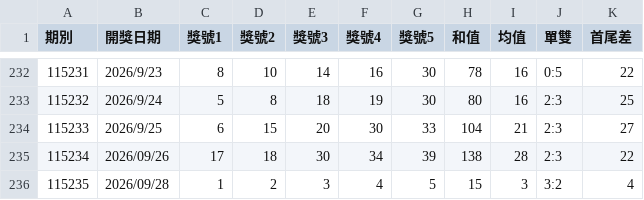
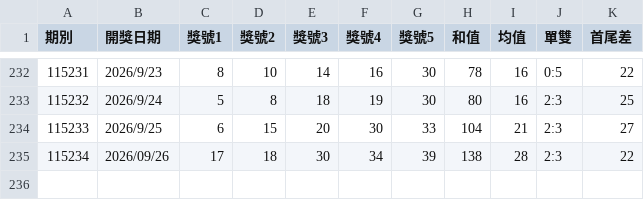
Before and after one commit to a0972776282-tech/lotto539_project, a CSV file: processed_data.csv, drawn as a sheet; only a part is shown, gaps mark what is left out; the diff names each change by its address in the sheet, - before the commit and + after, or states it on an @@ line.

```diff
--- a/processed_data.csv
+++ b/processed_data.csv
-row 236: 115235 | 2026/09/28 | 1 | 2 | 3 | 4 | 5 | 15 | 3 | 3:2 | 4
```
Also changed, not shown: 1 other file.
